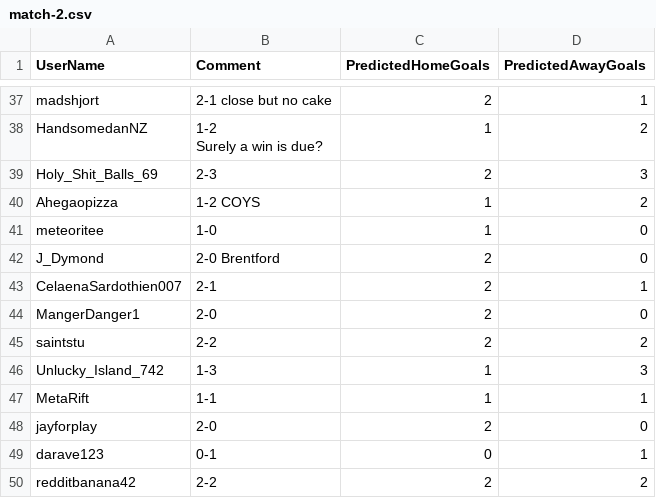
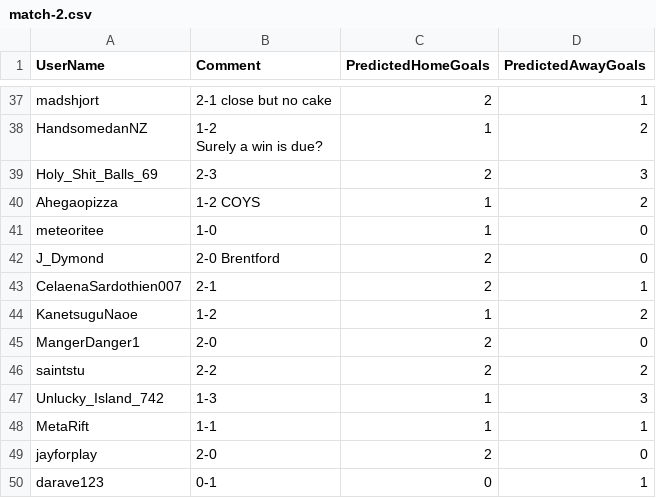
Before and after one commit to julianirwin/predthread, a CSV file: examples/southamton_24-25_33c895d4/predictions/match-2.csv, drawn as a sheet; only a part is shown, gaps mark what is left out; the shorter side is filled out with more unchanged rows; the diff names each change by its address in the sheet, - before the commit and + after, or states it on an @@ line.

```diff
--- a/examples/southamton_24-25_33c895d4/predictions/match-2.csv
+++ b/examples/southamton_24-25_33c895d4/predictions/match-2.csv
+row 44: KanetsuguNaoe | 1-2 | 1 | 2
```
Also changed, not shown: examples/southamton_24-25_33c895d4/standings/after-match-2.csv, 19 other files.
